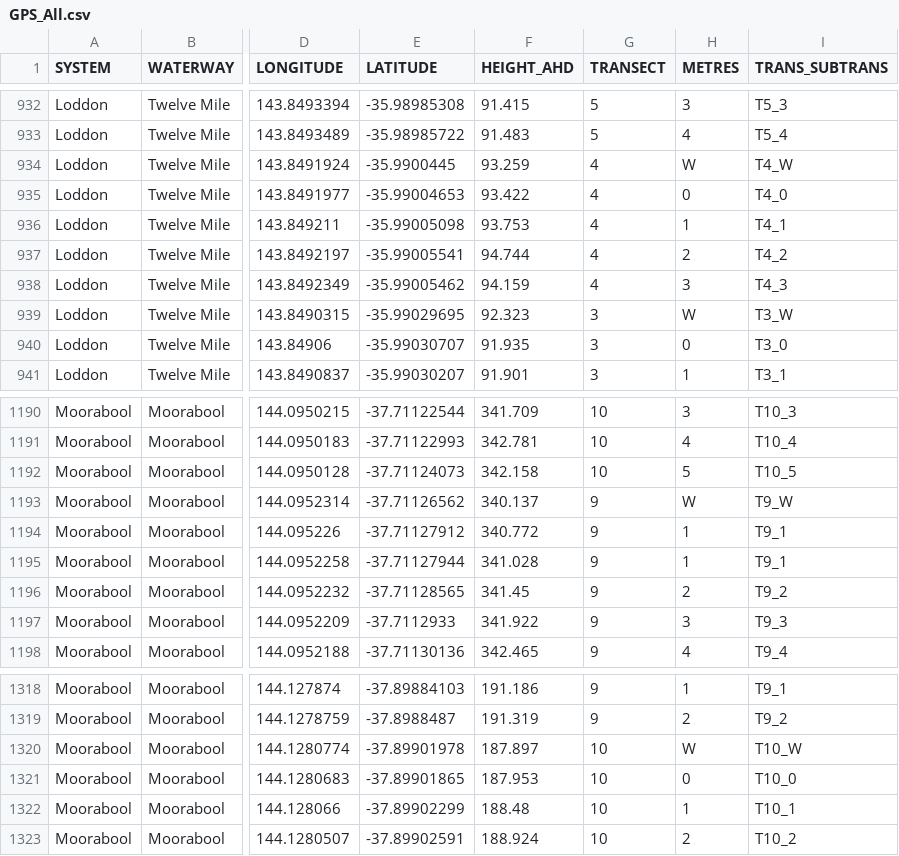
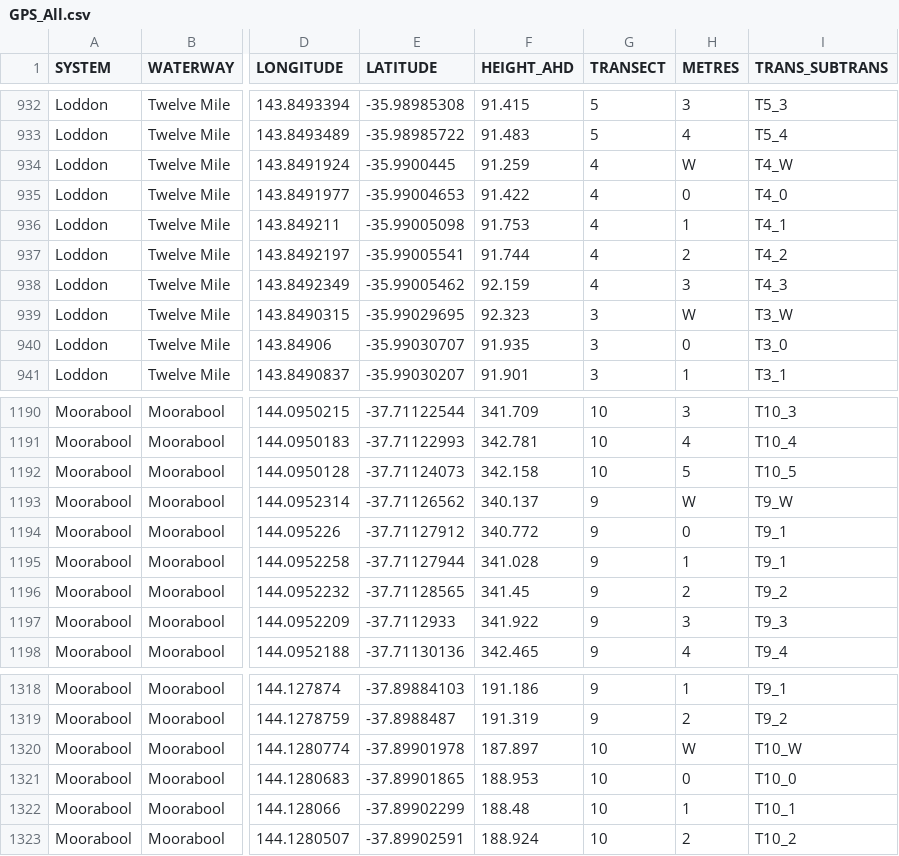
Before and after one commit to egouldo/VEFMAP_VEG_Stage6, a CSV file: data/raw_data/site_data/GPS_All.csv, drawn as a sheet; only a part is shown, gaps mark what is left out; the diff names each change by its address in the sheet, - before the commit and + after, or states it on an @@ line.

```diff
--- a/data/raw_data/site_data/GPS_All.csv
+++ b/data/raw_data/site_data/GPS_All.csv
-F934 (HEIGHT_AHD): 93.259
+F934 (HEIGHT_AHD): 91.259
-F935 (HEIGHT_AHD): 93.422
+F935 (HEIGHT_AHD): 91.422
-F936 (HEIGHT_AHD): 93.753
+F936 (HEIGHT_AHD): 91.753
-F937 (HEIGHT_AHD): 94.744
+F937 (HEIGHT_AHD): 91.744
-F938 (HEIGHT_AHD): 94.159
+F938 (HEIGHT_AHD): 92.159
-H1194 (METRES): 1
+H1194 (METRES): 0
-F1321 (HEIGHT_AHD): 187.953
+F1321 (HEIGHT_AHD): 188.953
```
Also changed, not shown: data/raw_data/site_data/VEFMAPS6_Site_Metadata.csv.
